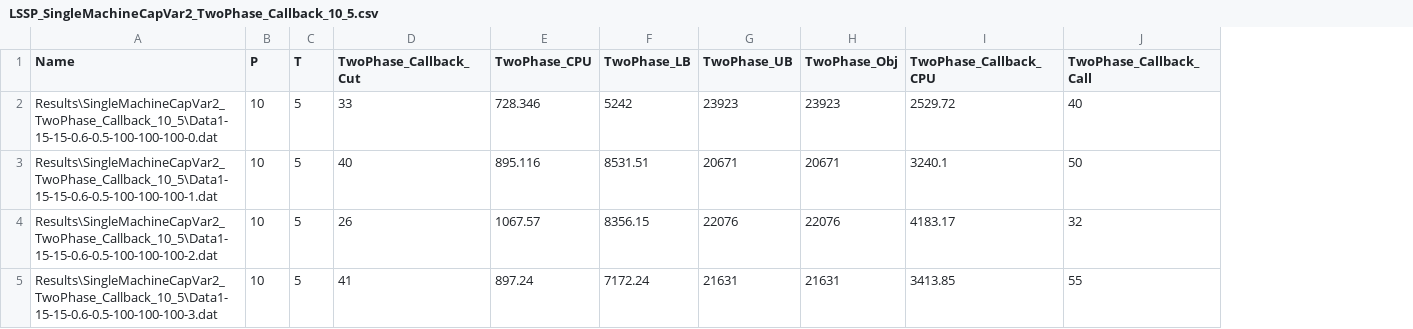
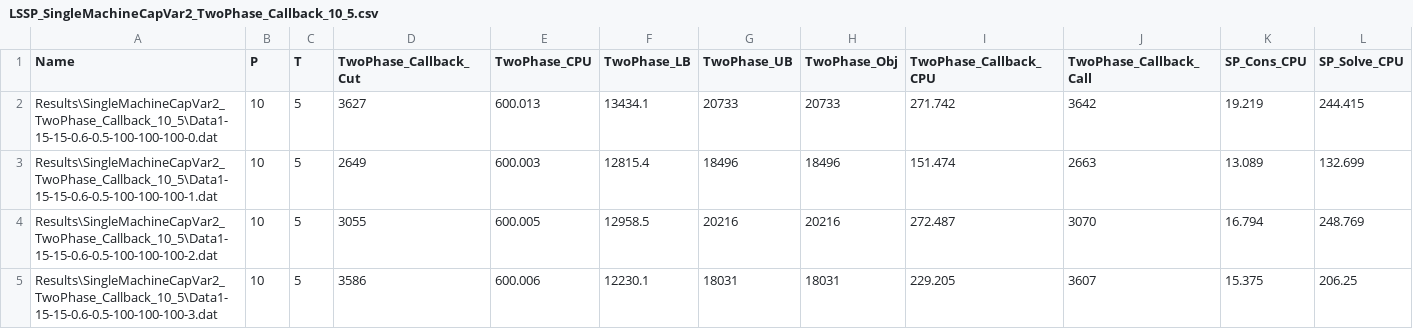
Before and after one commit to eyupensarisik/GLSP, a CSV file: Code/VS2022/Results/SingleMachineCapVar2_TwoPhase_Callback_10_5/LSSP_SingleMachineCapVar2_TwoPhase_Callback_10_5.csv, drawn as a sheet; only a part is shown; the diff covers the shown part only; the diff names each change by its address in the sheet, - before the commit and + after, or states it on an @@ line.

```diff
--- a/Code/VS2022/Results/SingleMachineCapVar2_TwoPhase_Callback_10_5/LSSP_SingleMachineCapVar2_TwoPhase_Callback_10_5.csv
+++ b/Code/VS2022/Results/SingleMachineCapVar2_TwoPhase_Callback_10_5/LSSP_SingleMachineCapVar2_TwoPhase_Callback_10_5.csv
+column K (SP_Cons_CPU), rows 2-5: 19.219 | 13.089 | 16.794 | 15.375
+column L (SP_Solve_CPU), rows 2-5: 244.415 | 132.699 | 248.769 | 206.25
-D2 (TwoPhase_Callback_Cut): 33
+D2 (TwoPhase_Callback_Cut): 3627
-E2 (TwoPhase_CPU): 728.346
+E2 (TwoPhase_CPU): 600.013
-F2 (TwoPhase_LB): 5242
+F2 (TwoPhase_LB): 13434.1
-G2 (TwoPhase_UB): 23923
+G2 (TwoPhase_UB): 20733
-H2 (TwoPhase_Obj): 23923
+H2 (TwoPhase_Obj): 20733
-I2 (TwoPhase_Callback_CPU): 2529.72
+I2 (TwoPhase_Callback_CPU): 271.742
-J2 (TwoPhase_Callback_Call): 40
+J2 (TwoPhase_Callback_Call): 3642
-D3 (TwoPhase_Callback_Cut): 40
+D3 (TwoPhase_Callback_Cut): 2649
-E3 (TwoPhase_CPU): 895.116
+E3 (TwoPhase_CPU): 600.003
-F3 (TwoPhase_LB): 8531.51
+F3 (TwoPhase_LB): 12815.4
-G3 (TwoPhase_UB): 20671
+G3 (TwoPhase_UB): 18496
-H3 (TwoPhase_Obj): 20671
+H3 (TwoPhase_Obj): 18496
-I3 (TwoPhase_Callback_CPU): 3240.1
+I3 (TwoPhase_Callback_CPU): 151.474
-J3 (TwoPhase_Callback_Call): 50
+J3 (TwoPhase_Callback_Call): 2663
-D4 (TwoPhase_Callback_Cut): 26
+D4 (TwoPhase_Callback_Cut): 3055
-E4 (TwoPhase_CPU): 1067.57
+E4 (TwoPhase_CPU): 600.005
-F4 (TwoPhase_LB): 8356.15
+F4 (TwoPhase_LB): 12958.5
-G4 (TwoPhase_UB): 22076
+G4 (TwoPhase_UB): 20216
-H4 (TwoPhase_Obj): 22076
+H4 (TwoPhase_Obj): 20216
-I4 (TwoPhase_Callback_CPU): 4183.17
+I4 (TwoPhase_Callback_CPU): 272.487
-J4 (TwoPhase_Callback_Call): 32
+J4 (TwoPhase_Callback_Call): 3070
-D5 (TwoPhase_Callback_Cut): 41
+D5 (TwoPhase_Callback_Cut): 3586
-E5 (TwoPhase_CPU): 897.24
+E5 (TwoPhase_CPU): 600.006
-F5 (TwoPhase_LB): 7172.24
+F5 (TwoPhase_LB): 12230.1
-G5 (TwoPhase_UB): 21631
+G5 (TwoPhase_UB): 18031
-H5 (TwoPhase_Obj): 21631
+H5 (TwoPhase_Obj): 18031
-I5 (TwoPhase_Callback_CPU): 3413.85
+I5 (TwoPhase_Callback_CPU): 229.205
-J5 (TwoPhase_Callback_Call): 55
+J5 (TwoPhase_Callback_Call): 3607
```
Also changed, not shown: 112 edited cells elsewhere in this file, Code/VS2022/Results/SingleMachineCapVar25_GLSP_NF_20_15/LSSP_SingleMachineCapVar25_GLSP_NF_20_15.csv, Code/VS2022/Results/SingleMachineCapVar25_GLSP_NF_25_10/LSSP_SingleMachineCapVar25_GLSP_NF_25_10.csv, 35 other files.
